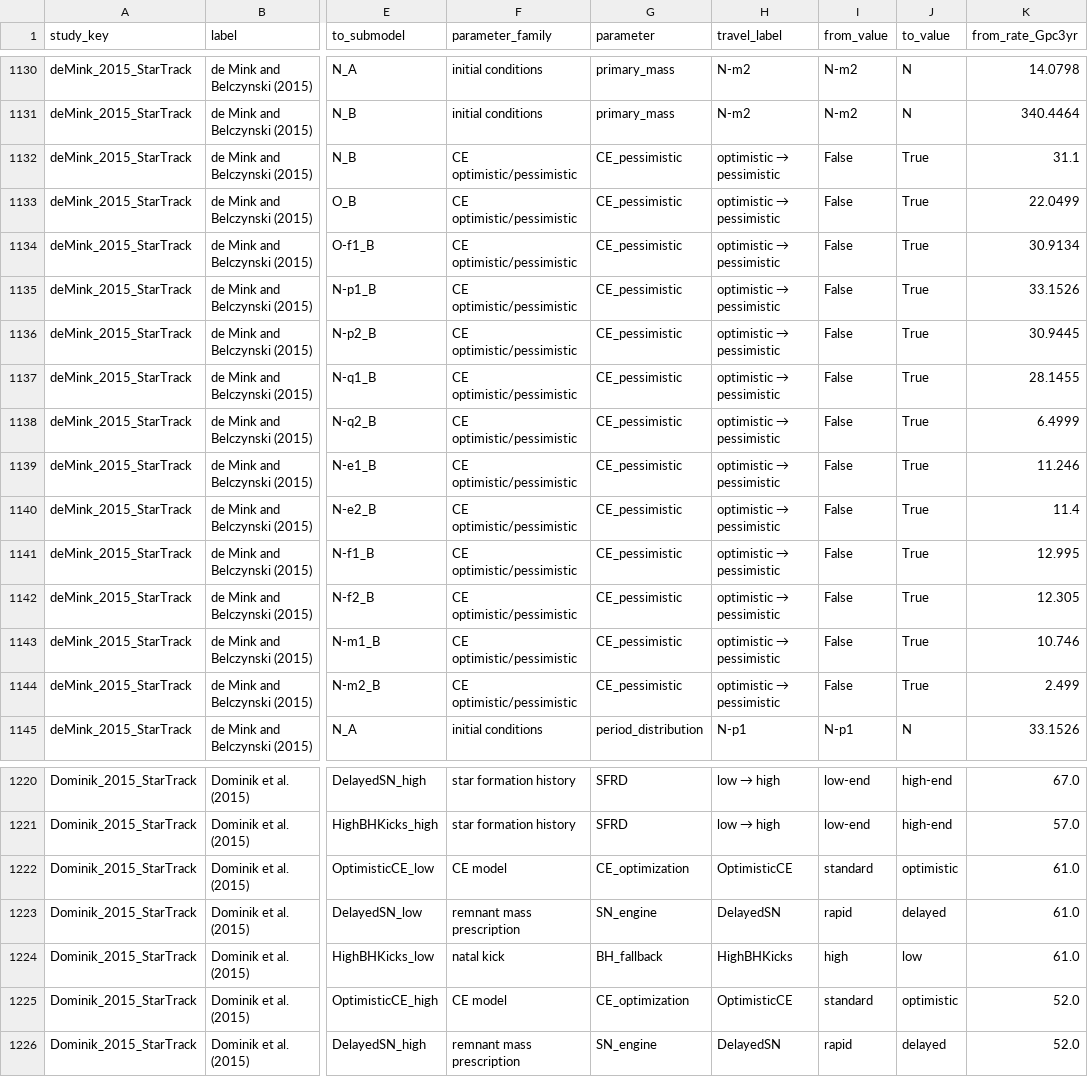
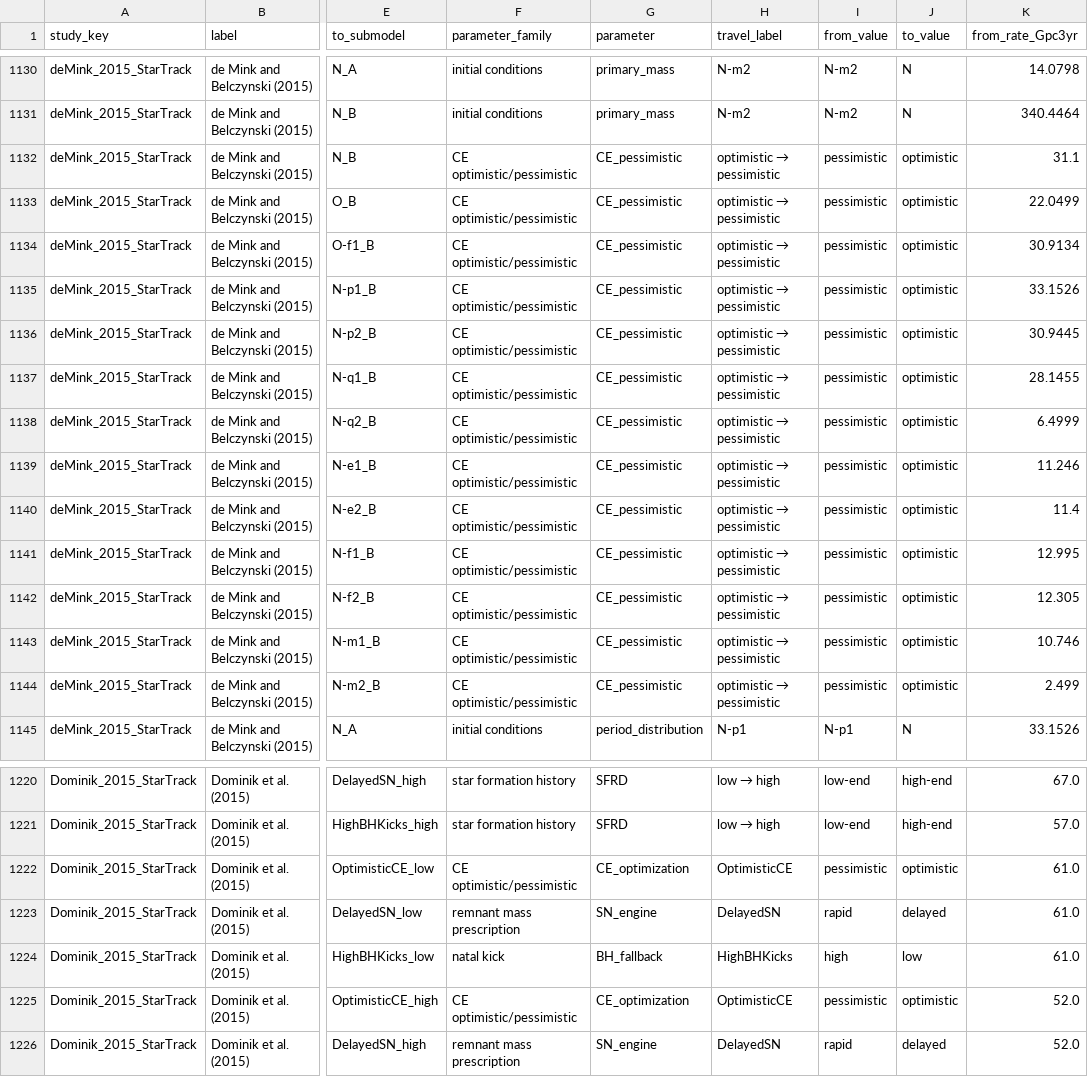
Before and after one commit to FloorBroekgaarden/Rates_of_Compact_Object_Coalescence, a CSV file: Data_Mandel_and_Broekgaarden_2026/isolated-binary-evolution_relationships.csv, drawn as a sheet; only a part is shown, gaps mark what is left out; the diff covers the shown part only; the diff names each change by its address in the sheet, - before the commit and + after, or states it on an @@ line.

```diff
--- a/Data_Mandel_and_Broekgaarden_2026/isolated-binary-evolution_relationships.csv
+++ b/Data_Mandel_and_Broekgaarden_2026/isolated-binary-evolution_relationships.csv
-I1132:I1144 (from_value): False
+I1132:I1144 (from_value): pessimistic
-J1132:J1144 (to_value): True
+J1132:J1144 (to_value): optimistic
-F1222 (parameter_family): CE model
+F1222 (parameter_family): CE optimistic/pessimistic
-I1222 (from_value): standard
+I1222 (from_value): pessimistic
-F1225 (parameter_family): CE model
+F1225 (parameter_family): CE optimistic/pessimistic
-I1225 (from_value): standard
+I1225 (from_value): pessimistic
```
Also changed, not shown: 60 edited cells elsewhere in this file.
